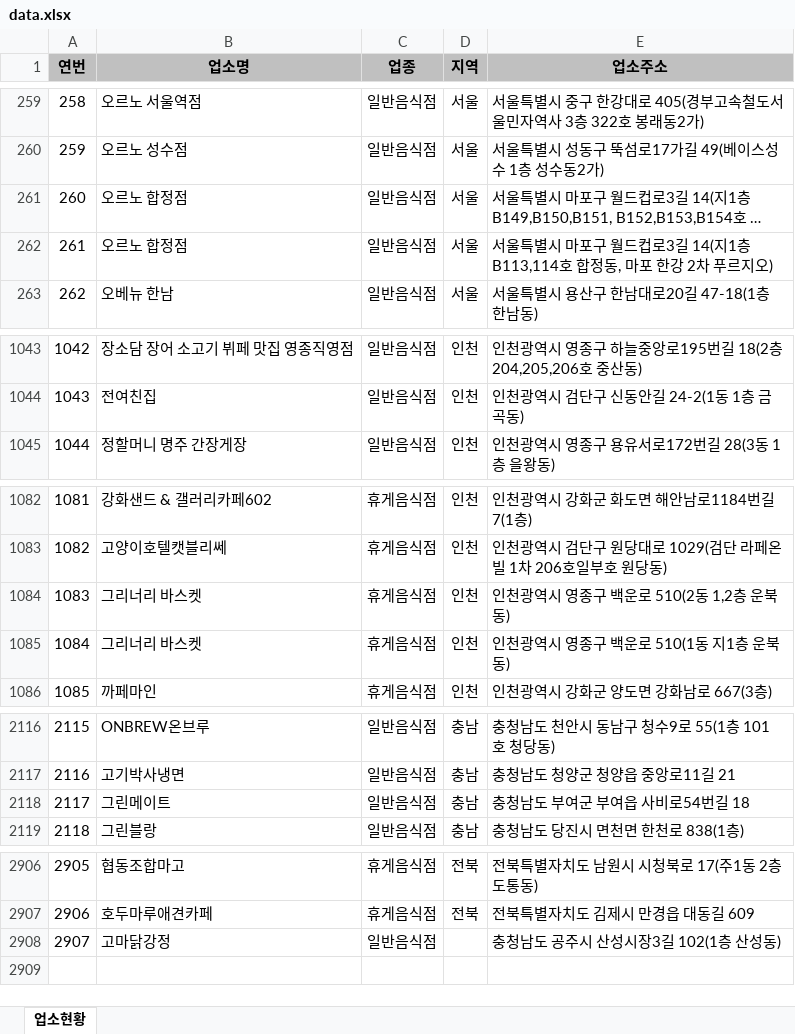
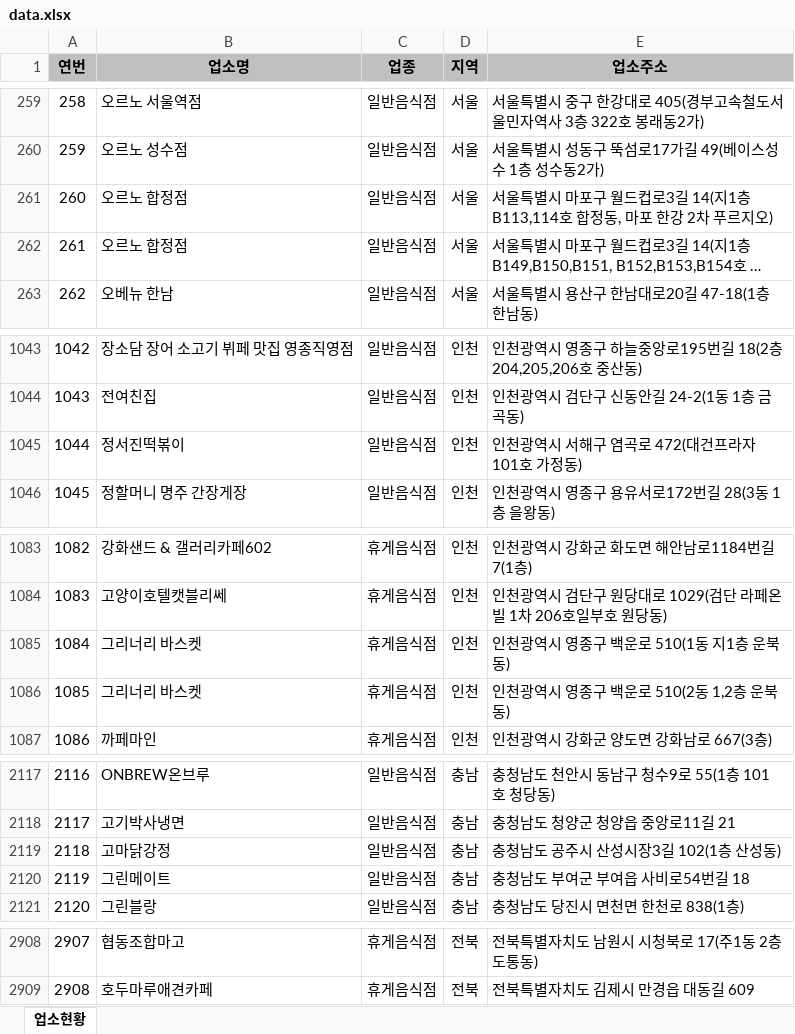
Before and after one commit to mumuabba/mumu_search, an Excel workbook: data.xlsx, sheet 업소현황, drawn as a sheet; only a part is shown, gaps mark what is left out; long unchanged cells end in …; values as stored, in another font and other column widths than the file's, no borders; removed rows and columns are numbered as before the commit, all else as after; the diff names each change by its address in the sheet, - before the commit and + after, or states it on an @@ line.

```diff
--- a/data.xlsx (sheet 업소현황)
+++ b/data.xlsx (sheet 업소현황)
@@ column A (연번) renumbered between rows 261 and 2909 @@
@@ row 261 moved to row 262: 261 @@
+row 1045: 1044 | 정서진떡볶이 | 일반음식점 | 인천 | 인천광역시 서해구 염곡로 472(대건프라자 101호 가정동)
@@ row 1084 moved to row 1086: 1085 @@
+row 2119: 2118 | 고마닭강정 | 일반음식점 | 충남 | 충청남도 공주시 산성시장3길 102(1층 산성동)
-row 2908: 2907 | 고마닭강정 | 일반음식점 |  | 충청남도 공주시 산성시장3길 102(1층 산성동)
```
Also changed, not shown: 2 other files.
